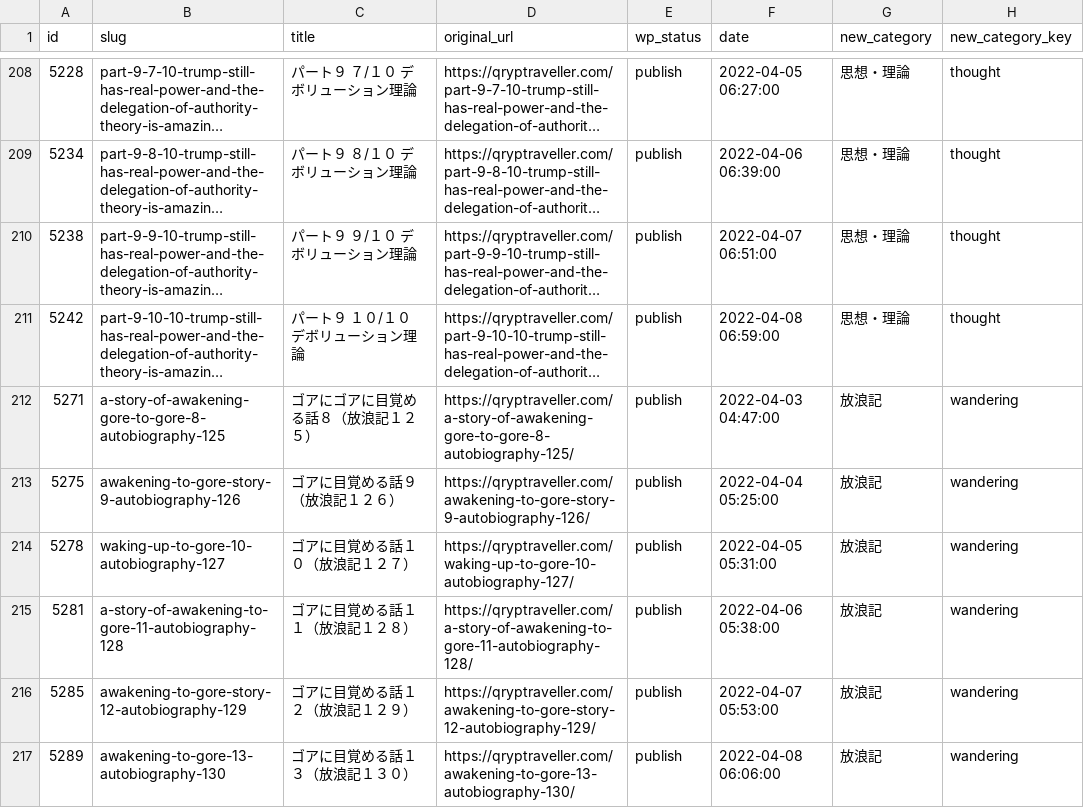
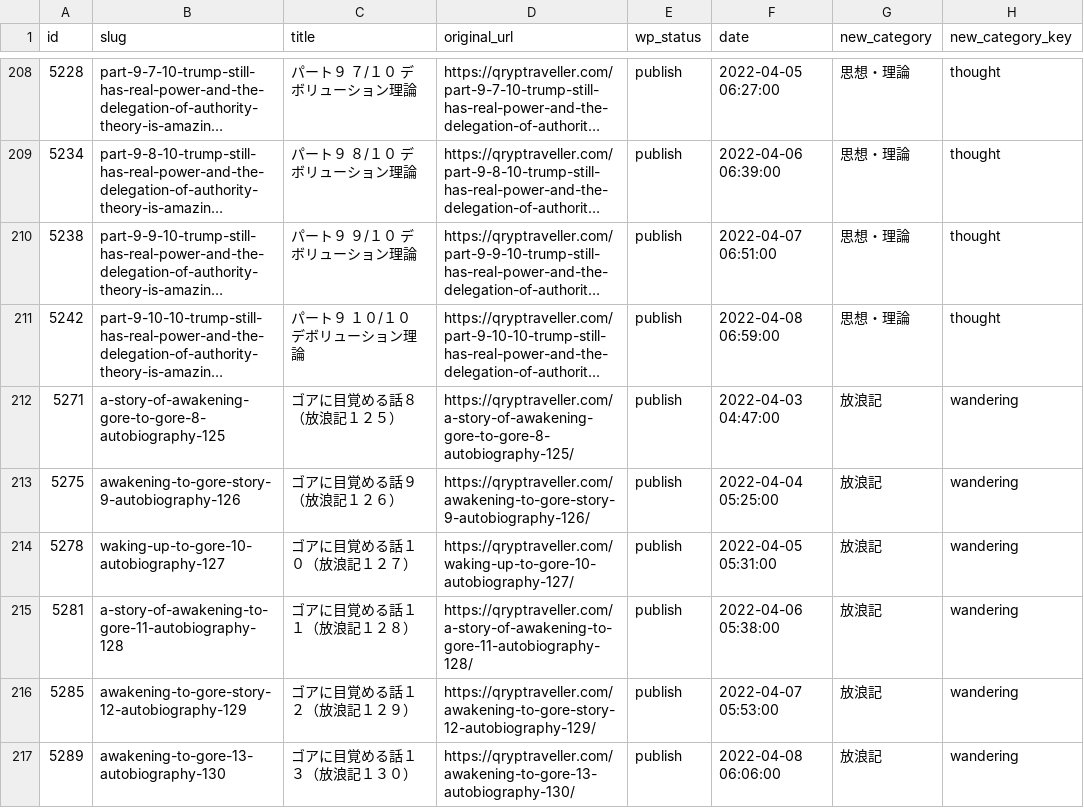
Before and after one commit to inshoku-ai-lab/Q-site, a CSV file: migration/reports/enriched_posts.csv, drawn as a sheet; only a part is shown, gaps mark what is left out; long unchanged cells end in …; the diff names each change by its address in the sheet, - before the commit and + after, or states it on an @@ line.

```diff
--- a/migration/reports/enriched_posts.csv
+++ b/migration/reports/enriched_posts.csv
-C212 (title): ゴアにゴアに目覚める話８（放浪記１２５）
+C212 (title): ゴアに目覚める話８（放浪記１２５）
```
Also changed, not shown: 8 other files.
